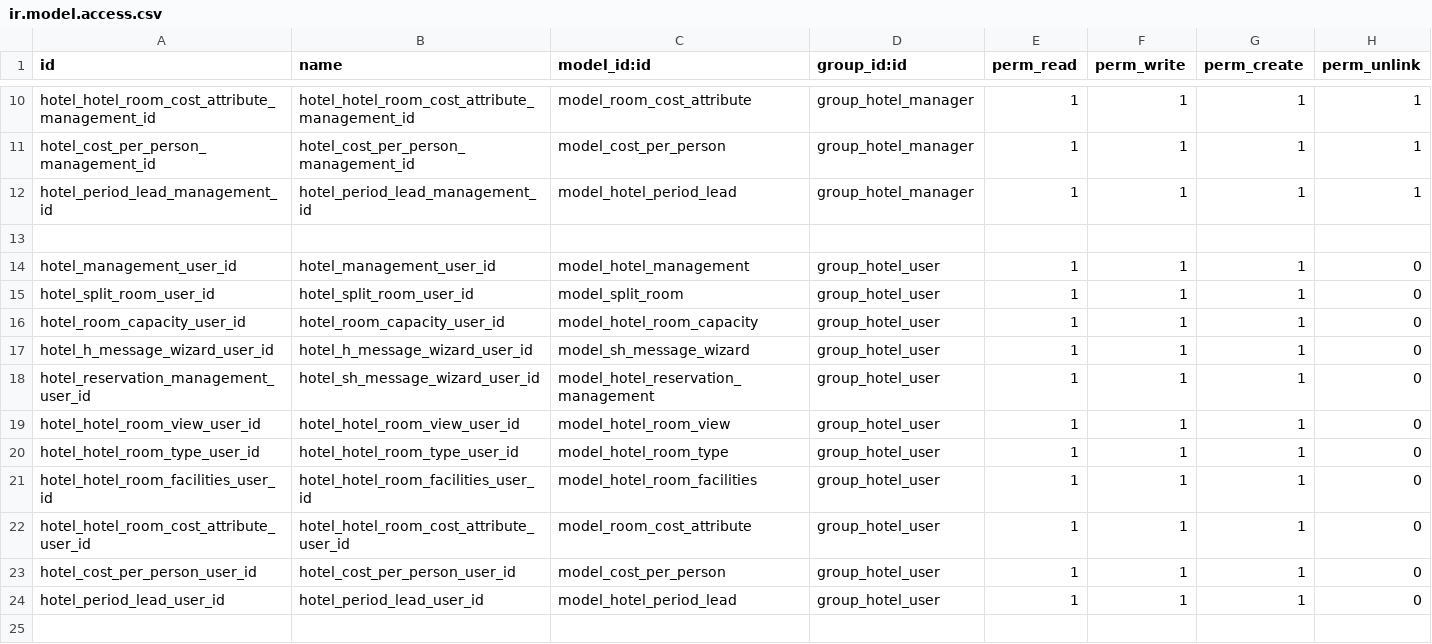
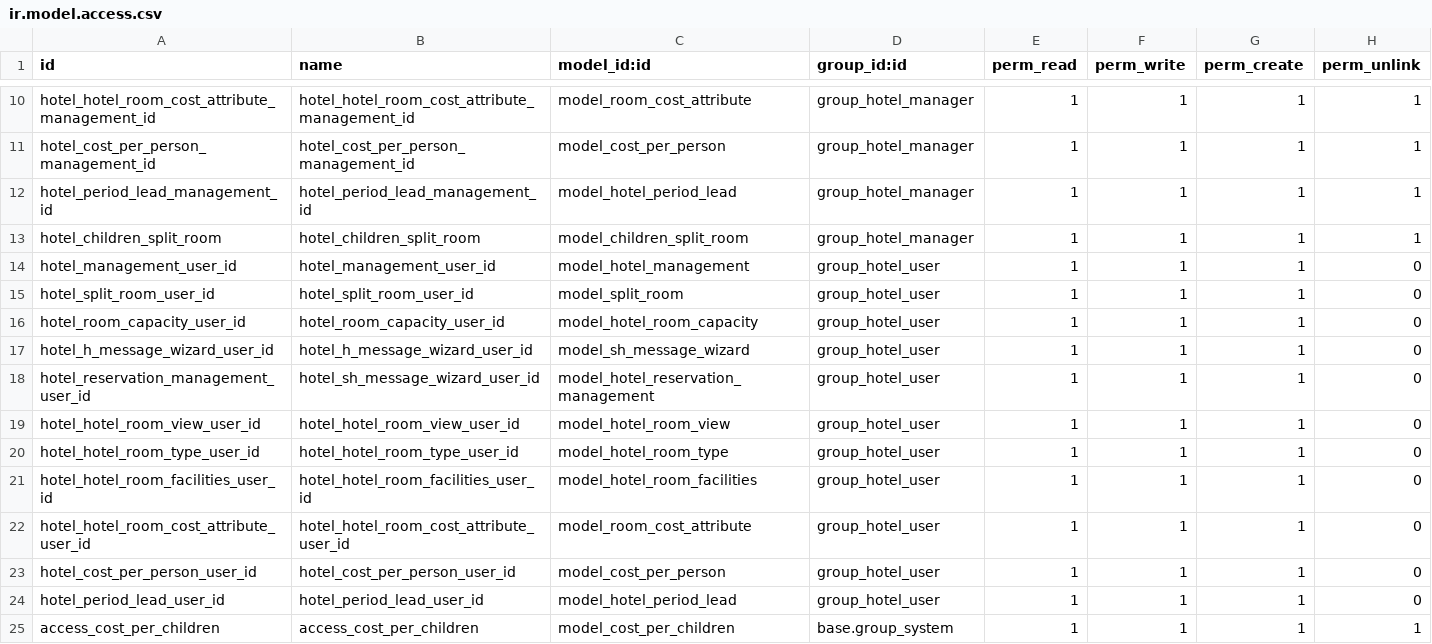
Before and after one commit to emadraafatgad/hotel_management, a CSV file: hotel_reservation_mangement/security/ir.model.access.csv, drawn as a sheet; only a part is shown, gaps mark what is left out.

Commit message:
children price reserveation and cost

```diff
--- a/hotel_reservation_mangement/security/ir.model.access.csv
+++ b/hotel_reservation_mangement/security/ir.model.access.csv
@@ -12,3 +12,3 @@ hotel_cost_per_person_management_id,hotel_cost_per_person_management_id,model_co
 hotel_period_lead_management_id,hotel_period_lead_management_id,model_hotel_period_lead,group_hotel_manager,1,1,1,1
-
+hotel_children_split_room,hotel_children_split_room,model_children_split_room,group_hotel_manager,1,1,1,1
 hotel_management_user_id,hotel_management_user_id,model_hotel_management,group_hotel_user,1,1,1,0
@@ -24 +24,2 @@ hotel_cost_per_person_user_id,hotel_cost_per_person_user_id,model_cost_per_perso
 hotel_period_lead_user_id,hotel_period_lead_user_id,model_hotel_period_lead,group_hotel_user,1,1,1,0
+access_cost_per_children,access_cost_per_children,model_cost_per_children,base.group_system,1,1,1,1
```
Also changed, not shown: date_range/security/ir.model.access.csv, 9 other files.
